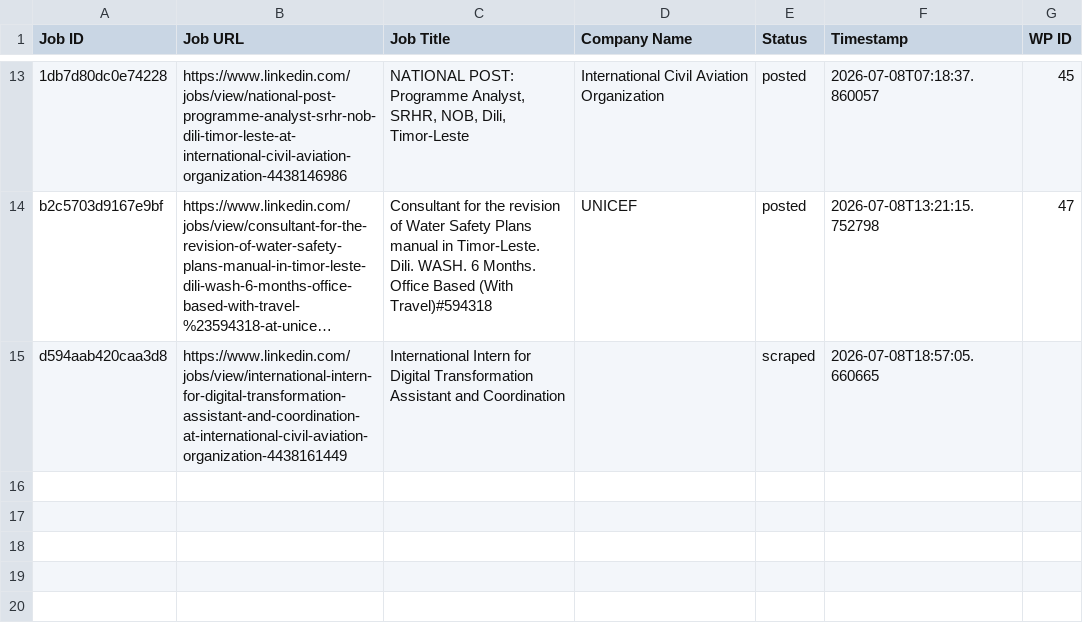
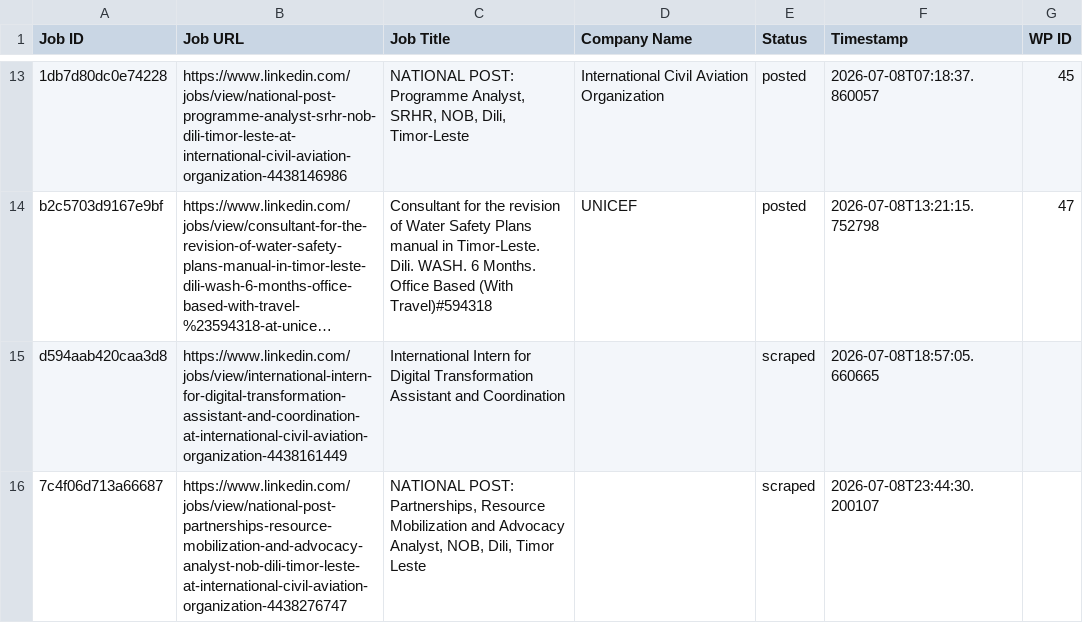
Before and after one commit to mimusdesign/tl, a CSV file: processed_jobs.csv, drawn as a sheet; only a part is shown, gaps mark what is left out; long unchanged cells end in …; the diff names each change by its address in the sheet, - before the commit and + after, or states it on an @@ line.

```diff
--- a/processed_jobs.csv
+++ b/processed_jobs.csv
+row 16: 7c4f06d713a66687 | https://www.linkedin.com/jobs/view/national-post-partnerships-resource-mobilization-and-advocacy-analyst-nob-dili-timor-leste-at-international-civil-aviation-organization-4438276747 | NATIONAL POST: Partnerships, Resource Mobilization and Advocacy Analyst, NOB, Dili, Timor Leste |  | scraped | 2026-07-08T23:44:30.200107
```
